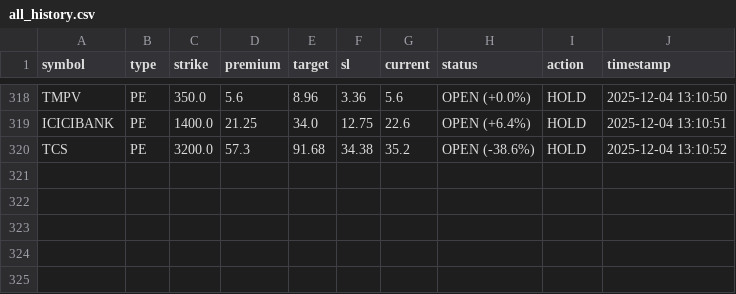
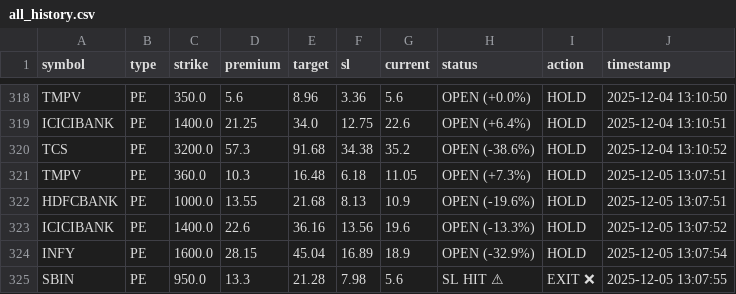
Before and after one commit to Vishalsnw/NIFTY_OPTIONS, a CSV file: all_history.csv, drawn as a sheet; only a part is shown, gaps mark what is left out; the diff names each change by its address in the sheet, - before the commit and + after, or states it on an @@ line.

```diff
--- a/all_history.csv
+++ b/all_history.csv
+row 321: TMPV | PE | 360.0 | 10.3 | 16.48 | 6.18 | 11.05 | OPEN (+7.3%) | HOLD | 2025-12-05 13:07:51
+row 322: HDFCBANK | PE | 1000.0 | 13.55 | 21.68 | 8.13 | 10.9 | OPEN (-19.6%) | HOLD | 2025-12-05 13:07:51
+row 323: ICICIBANK | PE | 1400.0 | 22.6 | 36.16 | 13.56 | 19.6 | OPEN (-13.3%) | HOLD | 2025-12-05 13:07:52
+row 324: INFY | PE | 1600.0 | 28.15 | 45.04 | 16.89 | 18.9 | OPEN (-32.9%) | HOLD | 2025-12-05 13:07:54
+row 325: SBIN | PE | 950.0 | 13.3 | 21.28 | 7.98 | 5.6 | SL HIT ⚠ | EXIT ❌ | 2025-12-05 13:07:55
```
